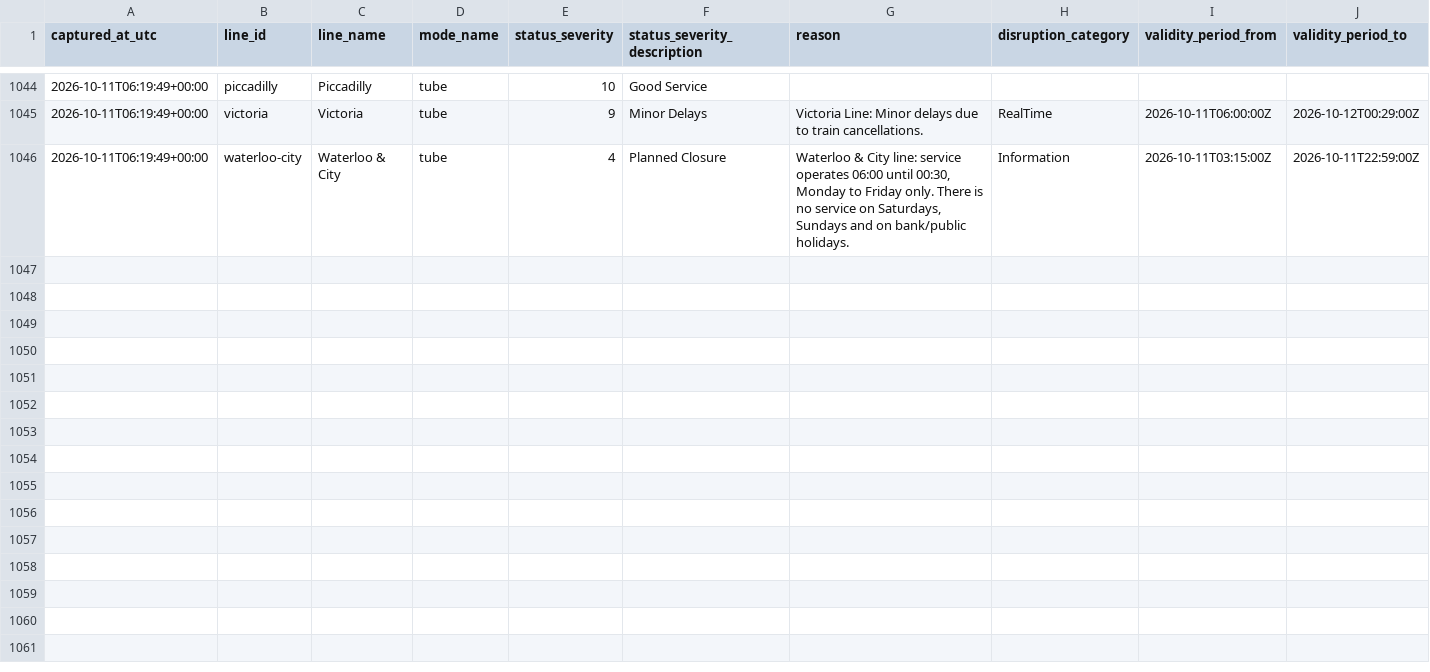
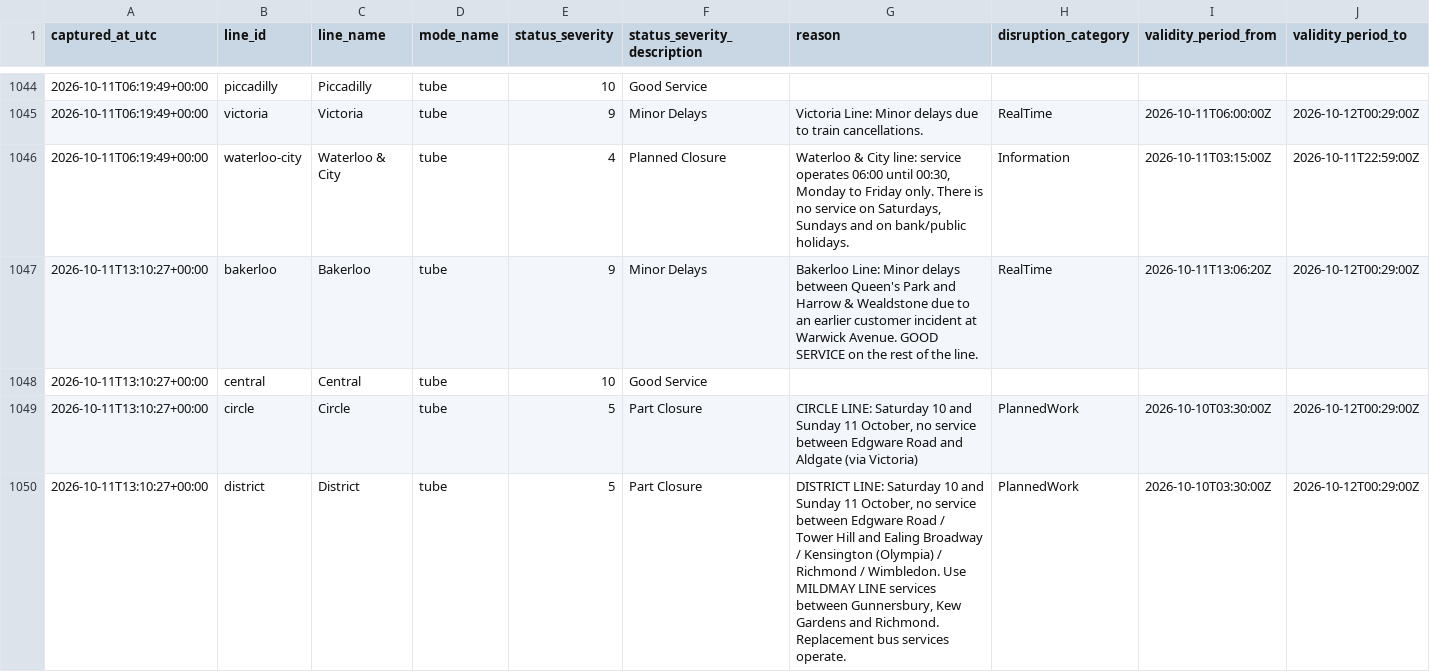
Before and after one commit to hitanshu8141/tfl-delay-dashboard, a CSV file: tfl_status_log.csv, drawn as a sheet; only a part is shown, gaps mark what is left out; the diff covers the shown part only.

```diff
--- a/tfl_status_log.csv
+++ b/tfl_status_log.csv
@@ -1054 +1054,5 @@ captured_at_utc,line_id,line_name,mode_name,status_severity,status_severity_desc
 2026-10-11T06:19:49+00:00,waterloo-city,Waterloo & City,tube,4,Planned Closure,"Waterloo & City line: service operates 06:00 until 00:30, Monday to Friday only. There is no service on Saturdays, Sundays and on bank/public holidays.",Information,2026-10-11T03:15:00Z,2026-10-11T22:59:00Z
+2026-10-11T13:10:27+00:00,bakerloo,Bakerloo,tube,9,Minor Delays,Bakerloo Line: Minor delays between Queen's Park and Harrow & Wealdstone due to an earlier customer incident at Warwick Avenue. GOOD SERVICE on the rest of the line.,RealTime,2026-10-11T13:06:20Z,2026-10-12T00:29:00Z
+2026-10-11T13:10:27+00:00,central,Central,tube,10,Good Service,,,,
+2026-10-11T13:10:27+00:00,circle,Circle,tube,5,Part Closure,"CIRCLE LINE: Saturday 10 and Sunday 11 October, no service between Edgware Road and Aldgate (via Victoria)",PlannedWork,2026-10-10T03:30:00Z,2026-10-12T00:29:00Z
+2026-10-11T13:10:27+00:00,district,District,tube,5,Part Closure,"DISTRICT LINE: Saturday 10 and Sunday 11 October, no service between Edgware Road / Tower Hill and Ealing Broadway / Kensington (Olympia) / Richmond / Wimbledon. Use MILDMAY LINE services between Gunnersbury, Kew Gardens and Richmond. Replacement bus services operate.",PlannedWork,2026-10-10T03:30:00Z,2026-10-12T00:29:00Z
```
Also changed, not shown: 11 added rows elsewhere in this file.
